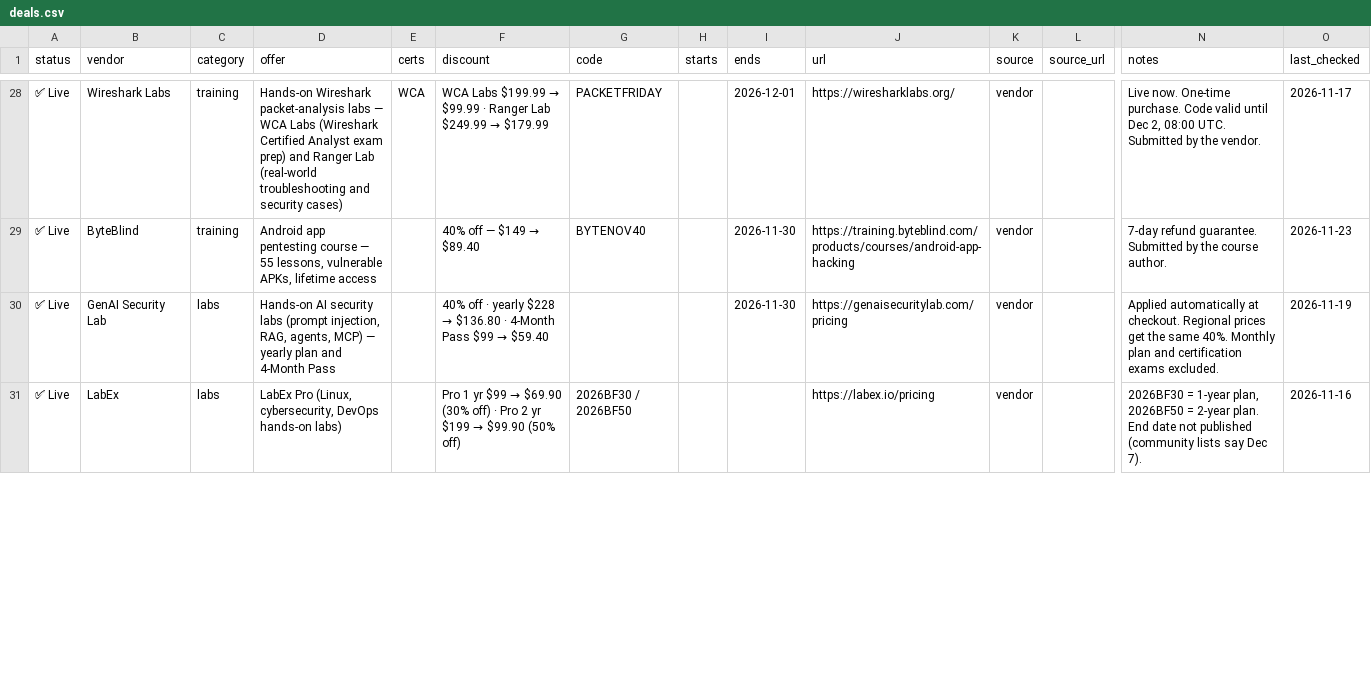
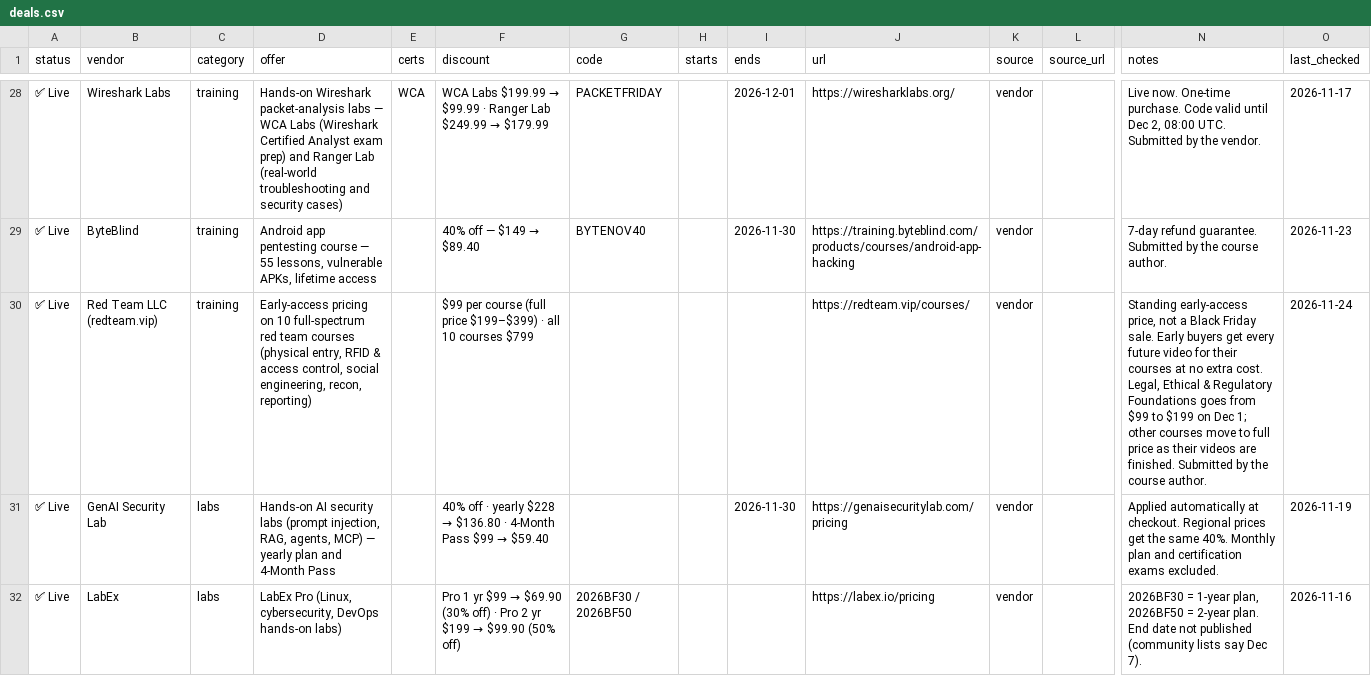
Before and after one commit to abhaybhargav/infosec-cert-black-friday-2026, a CSV file: data/deals.csv, drawn as a sheet; only a part is shown, gaps mark what is left out; rows hold the shown columns only; the diff names each change by its address in the sheet, - before the commit and + after, or states it on an @@ line.

```diff
--- a/data/deals.csv
+++ b/data/deals.csv
+row 30: ✅ Live | Red Team LLC (redteam.vip) | training | Early-access pricing on 10 full-spectrum red team courses (physical entry, RFID & access control, social engineering, recon, reporting) |  | $99 per course (full price $199–$399) · all 10 courses $799 |  |  |  | https://redteam.vip/courses/ | vendor |  | Standing early-access price, not a Black Friday sale. Early buyers get every future video for their courses at no extra cost. Legal, Ethical & Regulatory Foundations goes from $99 to $199 on Dec 1; other courses move to full price as their videos are finished. Submitted by the course author. | 2026-11-24
```
Also changed, not shown: 2 other files.
